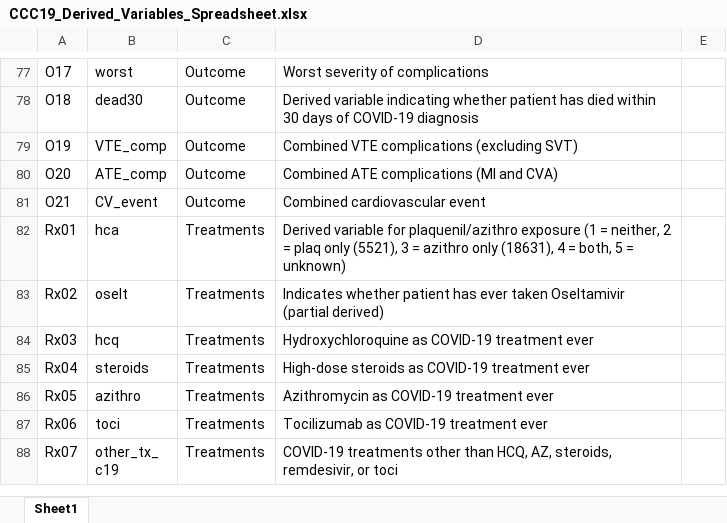
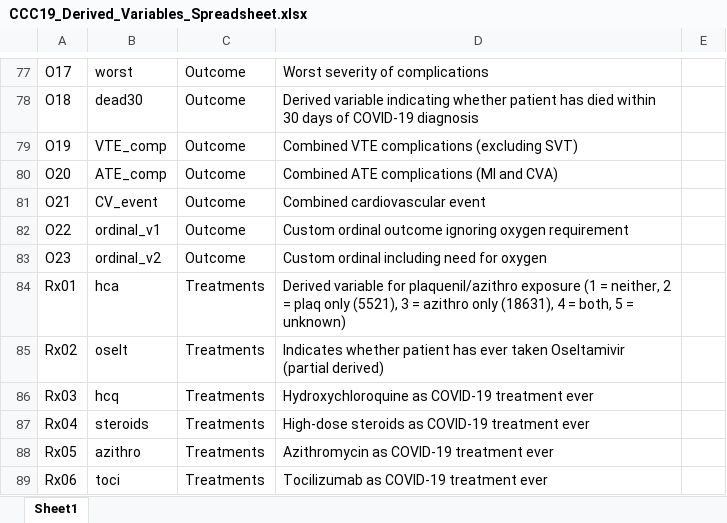
Before and after one commit to covidncancer/CCC19_dictionary, an Excel workbook: CCC19_Derived_Variables_Spreadsheet.xlsx, sheet Sheet1, drawn as a sheet; only a part is shown, gaps mark what is left out; the shorter side is filled out with more unchanged rows; values as stored, in another font and other column widths than the file's, no borders; table styles not drawn; the diff names each change by its address in the sheet, - before the commit and + after, or states it on an @@ line.

Commit message:
More minor fixes to derived variables
More refining of what gets defined as unknown vs No

```diff
--- a/CCC19_Derived_Variables_Spreadsheet.xlsx (sheet Sheet1)
+++ b/CCC19_Derived_Variables_Spreadsheet.xlsx (sheet Sheet1)
+row 82: O22 | ordinal_v1 | Outcome | Custom ordinal outcome ignoring oxygen requirement
+row 83: O23 | ordinal_v2 | Outcome | Custom ordinal including need for oxygen
```
Also changed, not shown: 1 other file.
